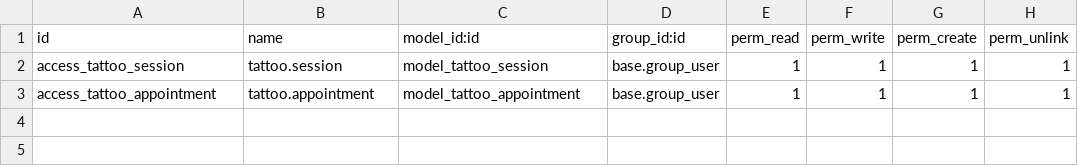
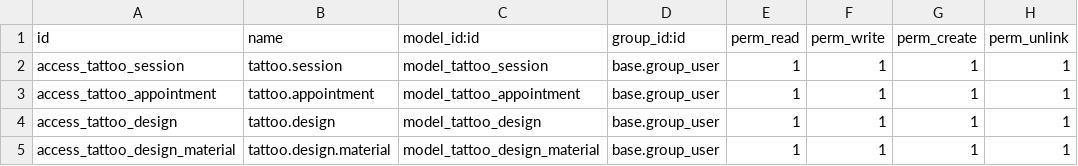
Before and after one commit to johanz9/-odoo-real-estate-12, a CSV file: extra-addons/tattoo/security/ir.model.access.csv, drawn as a sheet; the diff names each change by its address in the sheet, - before the commit and + after, or states it on an @@ line.

Commit message:
added materials

```diff
--- a/extra-addons/tattoo/security/ir.model.access.csv
+++ b/extra-addons/tattoo/security/ir.model.access.csv
+row 4: access_tattoo_design | tattoo.design | model_tattoo_design | base.group_user | 1 | 1 | 1 | 1
+row 5: access_tattoo_design_material | tattoo.design.material | model_tattoo_design_material | base.group_user | 1 | 1 | 1 | 1
```
Also changed, not shown: 13 other files.
